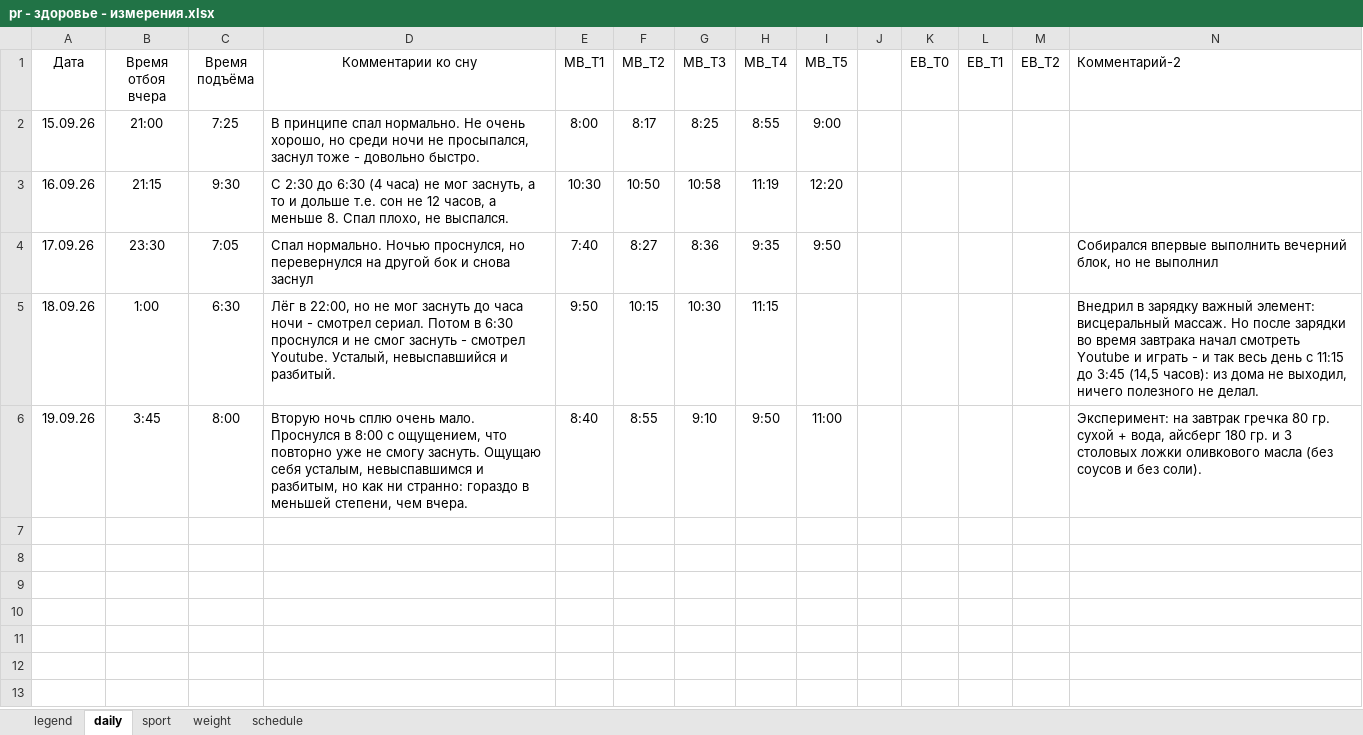
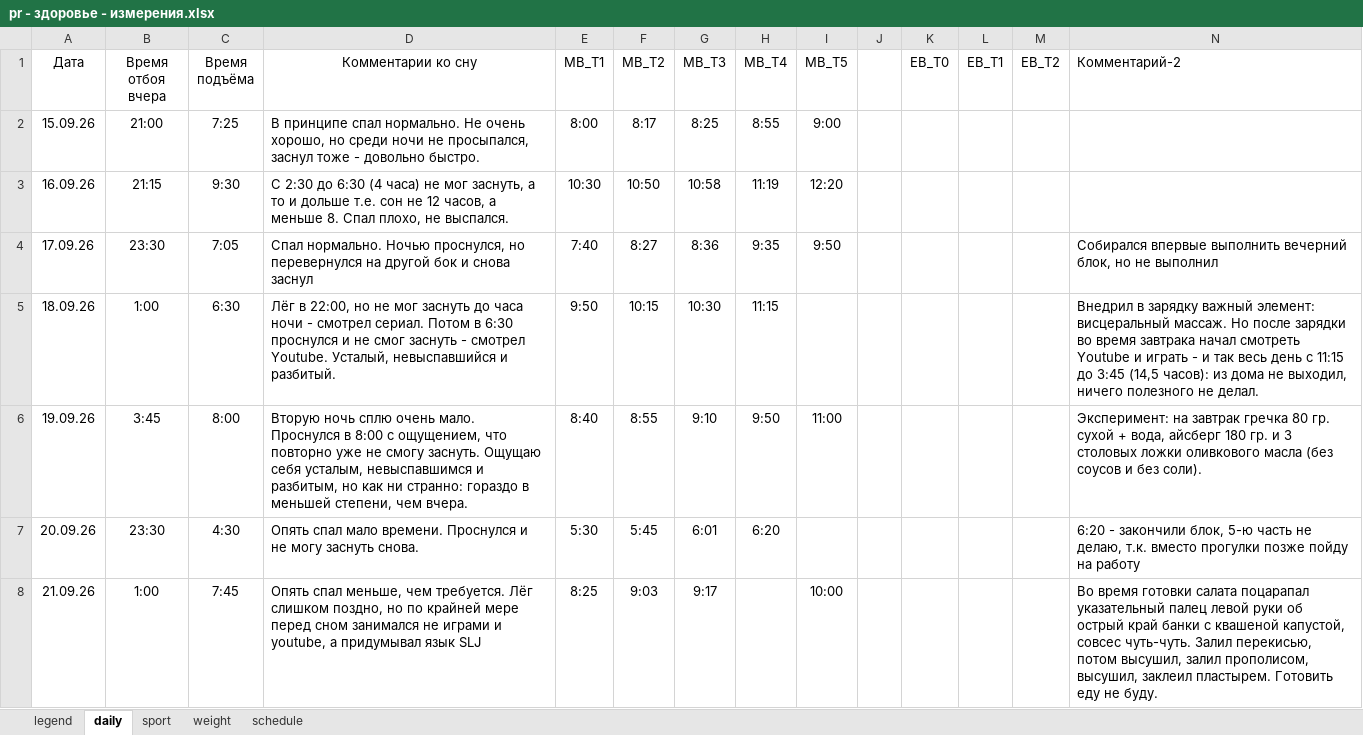
Before and after one commit to slqamsk/pr, an Excel workbook: tmp/pr - здоровье - измерения.xlsx, sheet daily, drawn as a sheet; values as stored, in another font and other column widths than the file's, no borders; charts and pictures not drawn; the diff names each change by its address in the sheet, - before the commit and + after, or states it on an @@ line.

```diff
--- a/tmp/pr - здоровье - измерения.xlsx (sheet daily)
+++ b/tmp/pr - здоровье - измерения.xlsx (sheet daily)
+row 7: 20.09.26 | 23:30 | 4:30 | Опять спал мало времени. Проснулся и не могу заснуть снова. | 5:30 | 5:45 | 6:01 | 6:20 |  |  |  |  |  | 6:20 - закончили блок, 5-ю часть не делаю, т.к. вместо прогулки позже пойду на работу
+row 8: 21.09.26 | 1:00 | 7:45 | Опять спал меньше, чем требуется. Лёг слишком поздно, но по крайней мере перед сном занимался не играми и youtube, а придумывал язык SLJ | 8:25 | 9:03 | 9:17 |  | 10:00 |  |  |  |  | Во время готовки салата поцарапал указательный палец левой руки об острый край банки с квашеной капустой, совсес чуть-чуть. Залил перекисью, потом высушил, залил прополисом, высушил, заклеил пластырем. Готовить еду не буду.
```
Also changed, not shown: sheet schedule, sheet sport, sheet weight, 26 other files.
